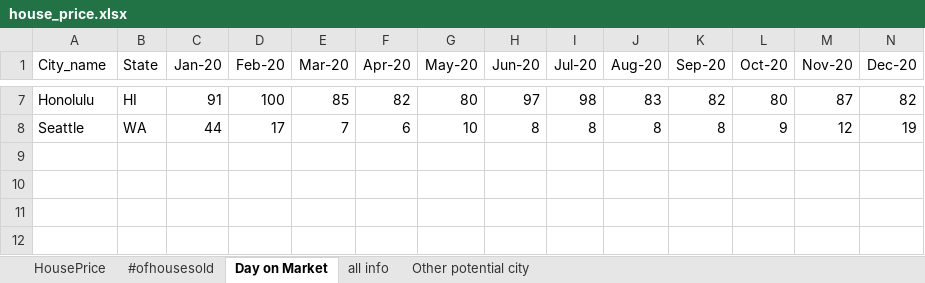
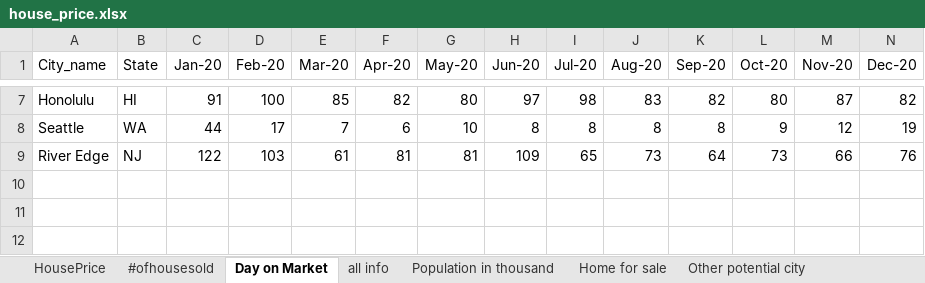
Before and after one commit to ShunXie/property_project, an Excel workbook: neighborhood_comparison/house_price.xlsx, sheet Day on Market, drawn as a sheet; only a part is shown, gaps mark what is left out; values as stored, in another font and other column widths than the file's, no borders; rows hold the shown columns only; the diff names each change by its address in the sheet, - before the commit and + after, or states it on an @@ line.

```diff
--- a/neighborhood_comparison/house_price.xlsx (sheet Day on Market)
+++ b/neighborhood_comparison/house_price.xlsx (sheet Day on Market)
+sheet tab: Population in thousand
+sheet tab: Home for sale
-row 9: (empty)
+row 9: River Edge | NJ | 122 | 103 | 61 | 81 | 81 | 109 | 65 | 73 | 64 | 73 | 66 | 76
```
Also changed, not shown: sheet HousePrice, sheet #ofhousesold, sheet all info, 3 other files.
